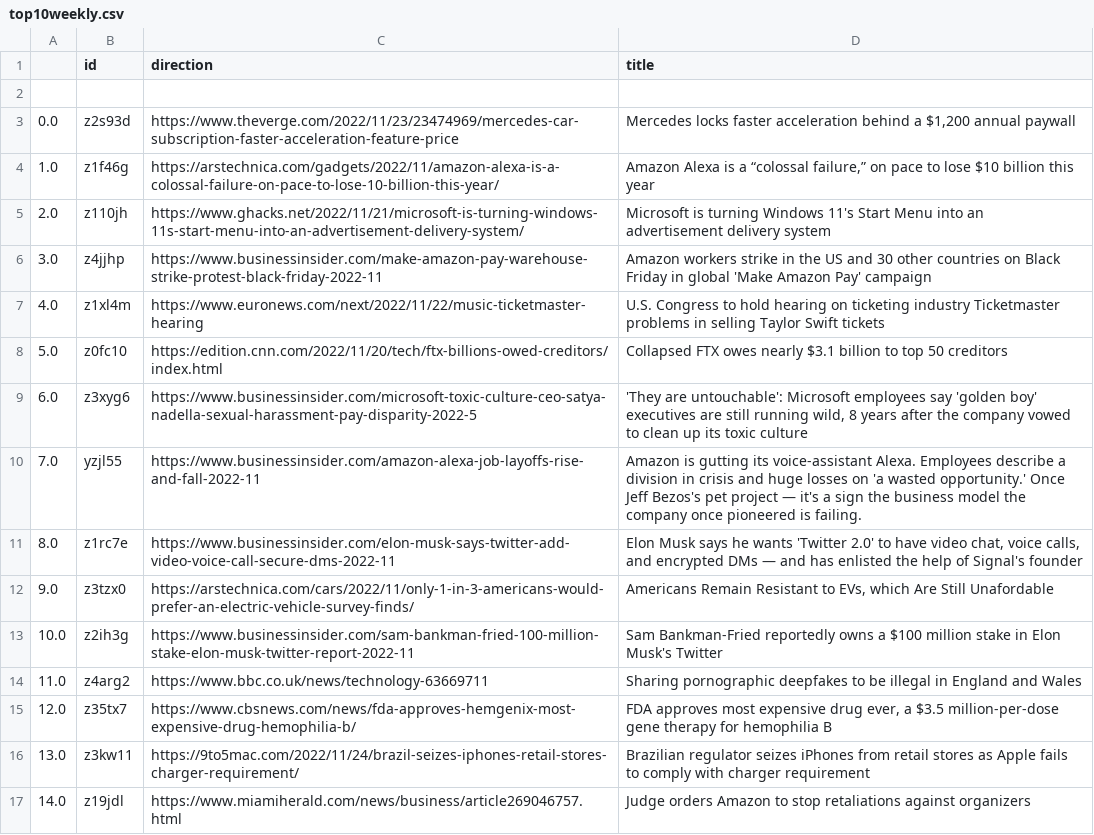
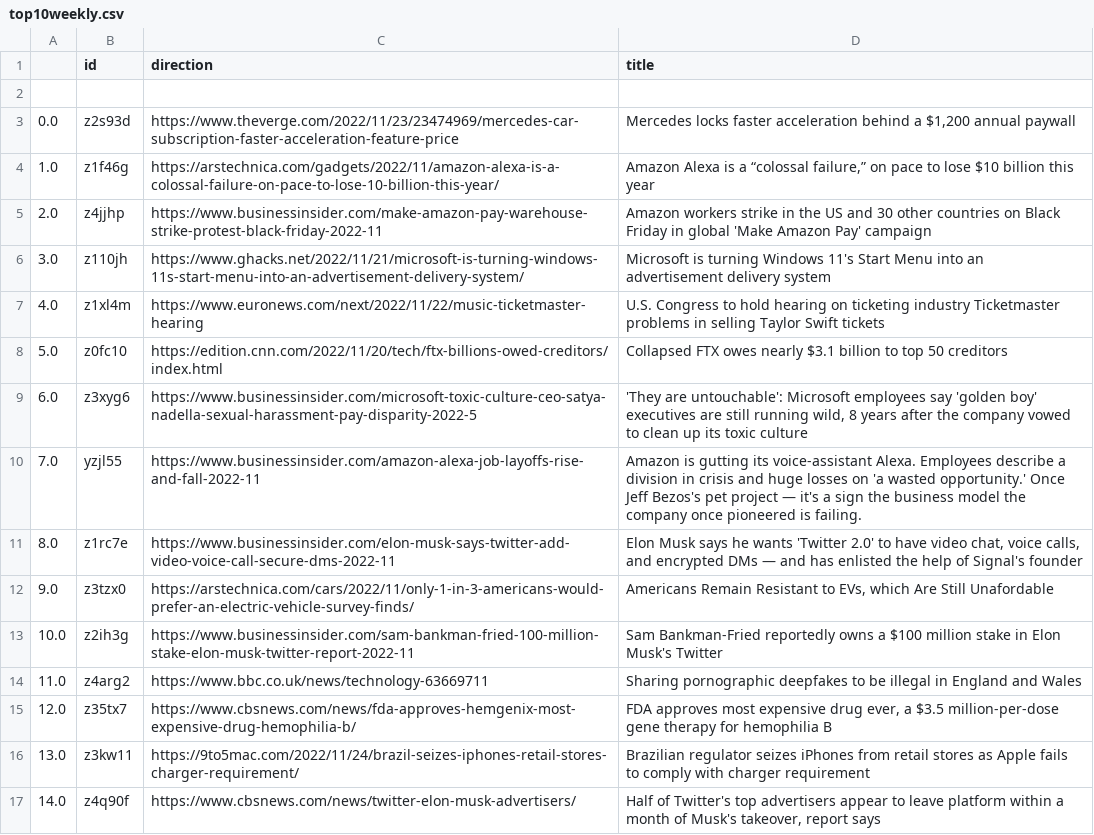
Before and after one commit to jesusyanez/Techline, a CSV file: top10weekly.csv, drawn as a sheet.

```diff
--- a/top10weekly.csv
+++ b/top10weekly.csv
@@ -4,4 +4,4 @@
 1.0,z1f46g,https://arstechnica.com/gadgets/2022/11/amazon-alexa-is-a-colossal-failure-on-pace-to-lose-10-billion-this-year/,"Amazon Alexa is a “colossal failure,” on pace to lose $10 billion this year"
-2.0,z110jh,https://www.ghacks.net/2022/11/21/microsoft-is-turning-windows-11s-start-menu-into-an-advertisement-delivery-system/,Microsoft is turning Windows 11's Start Menu into an advertisement delivery system
-3.0,z4jjhp,https://www.businessinsider.com/make-amazon-pay-warehouse-strike-protest-black-friday-2022-11,Amazon workers strike in the US and 30 other countries on Black Friday in global 'Make Amazon Pay' campaign
+2.0,z4jjhp,https://www.businessinsider.com/make-amazon-pay-warehouse-strike-protest-black-friday-2022-11,Amazon workers strike in the US and 30 other countries on Black Friday in global 'Make Amazon Pay' campaign
+3.0,z110jh,https://www.ghacks.net/2022/11/21/microsoft-is-turning-windows-11s-start-menu-into-an-advertisement-delivery-system/,Microsoft is turning Windows 11's Start Menu into an advertisement delivery system
 4.0,z1xl4m,https://www.euronews.com/next/2022/11/22/music-ticketmaster-hearing,U.S. Congress to hold hearing on ticketing industry Ticketmaster problems in selling Taylor Swift tickets
@@ -16,2 +16,2 @@
 13.0,z3kw11,https://9to5mac.com/2022/11/24/brazil-seizes-iphones-retail-stores-charger-requirement/,Brazilian regulator seizes iPhones from retail stores as Apple fails to comply with charger requirement
-14.0,z19jdl,https://www.miamiherald.com/news/business/article269046757.html,Judge orders Amazon to stop retaliations against organizers
+14.0,z4q90f,https://www.cbsnews.com/news/twitter-elon-musk-advertisers/,"Half of Twitter's top advertisers appear to leave platform within a month of Musk's takeover, report says"
```
Also changed, not shown: 1 other file.
